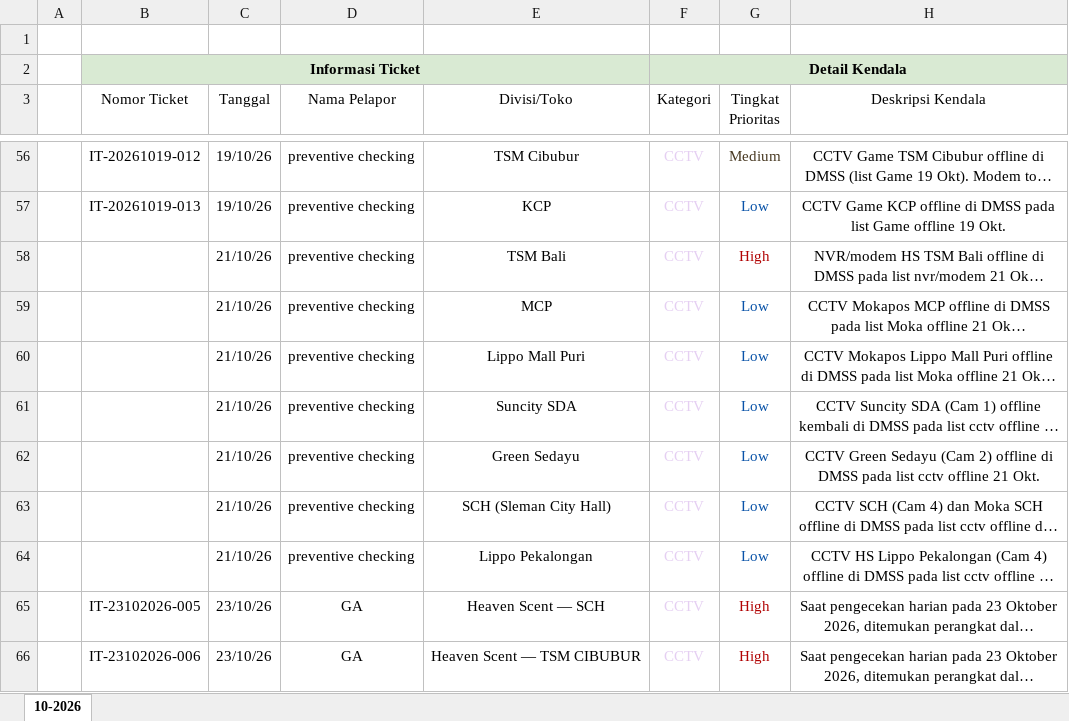
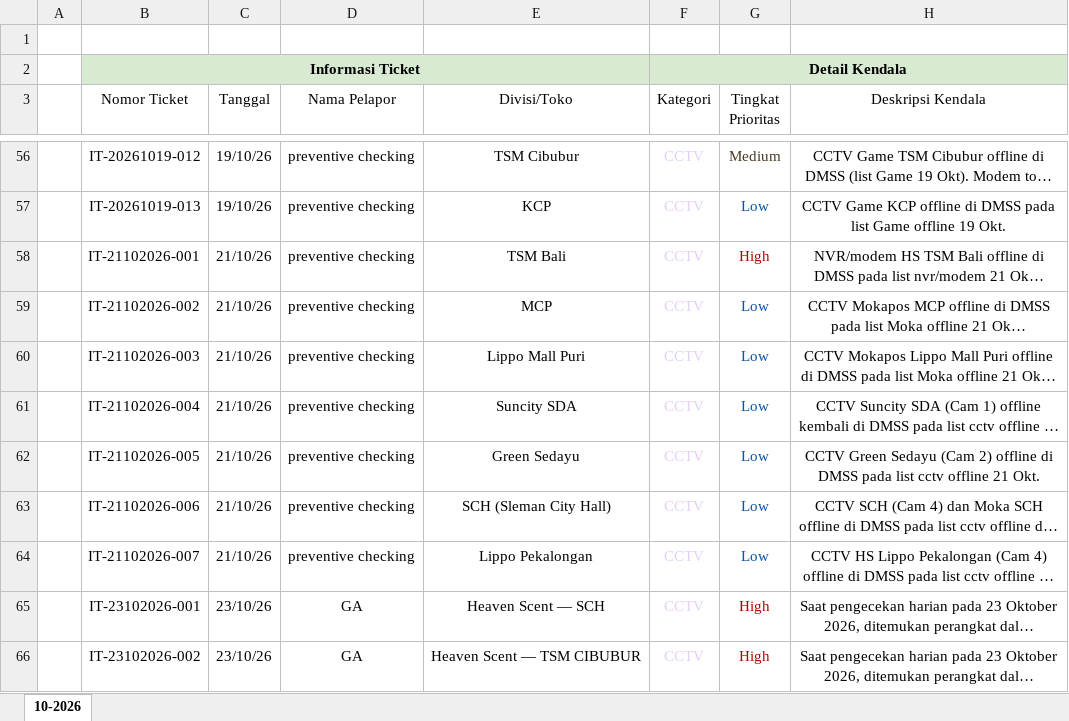
Before and after one commit to AryaYoo/go-note-it-ticket, an Excel workbook: Form Ticket GA as is.xlsx, sheet 10-2026, drawn as a sheet; only a part is shown, gaps mark what is left out; long unchanged cells end in …; values as stored, in another font and other column widths than the file's, no borders; the diff covers the shown part only; the diff names each change by its address in the sheet, - before the commit and + after, or states it on an @@ line.

Commit message:
Update Form Ticket GA as is with corrected dates

```diff
--- a/Form Ticket GA as is.xlsx (sheet 10-2026)
+++ b/Form Ticket GA as is.xlsx (sheet 10-2026)
-B58 (Nomor Ticket): (empty)
+B58 (Nomor Ticket): IT-21102026-001
-B59 (Nomor Ticket): (empty)
+B59 (Nomor Ticket): IT-21102026-002
-B60 (Nomor Ticket): (empty)
+B60 (Nomor Ticket): IT-21102026-003
-B61 (Nomor Ticket): (empty)
+B61 (Nomor Ticket): IT-21102026-004
-B62 (Nomor Ticket): (empty)
+B62 (Nomor Ticket): IT-21102026-005
-B63 (Nomor Ticket): (empty)
+B63 (Nomor Ticket): IT-21102026-006
-B64 (Nomor Ticket): (empty)
+B64 (Nomor Ticket): IT-21102026-007
-B65 (Nomor Ticket): IT-23102026-005
+B65 (Nomor Ticket): IT-23102026-001
-B66 (Nomor Ticket): IT-23102026-006
+B66 (Nomor Ticket): IT-23102026-002
```
Also changed, not shown: 76 edited cells elsewhere in this sheet.
